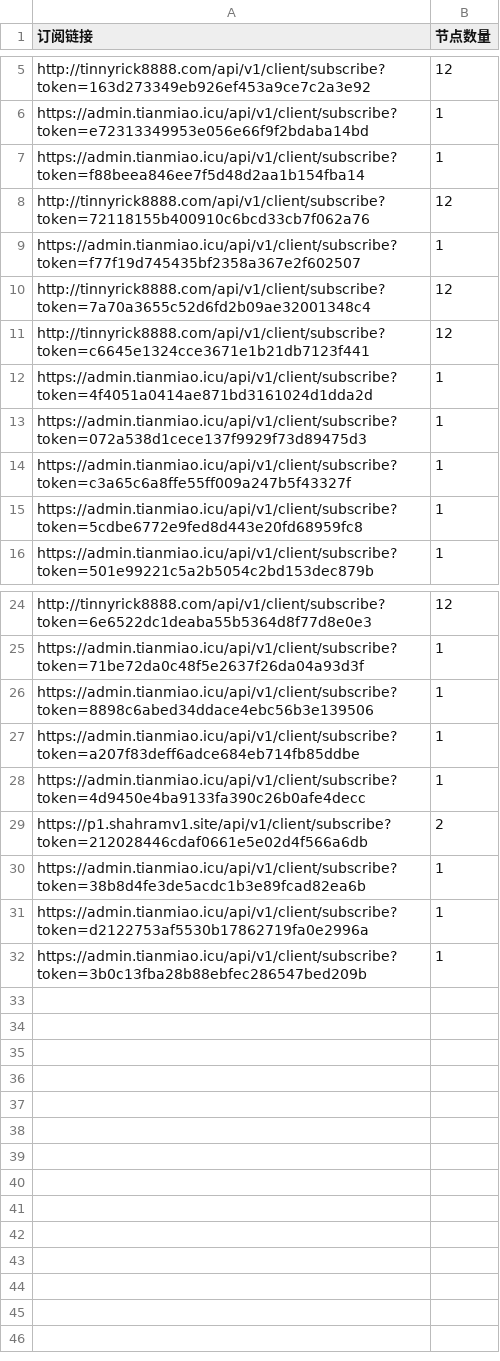
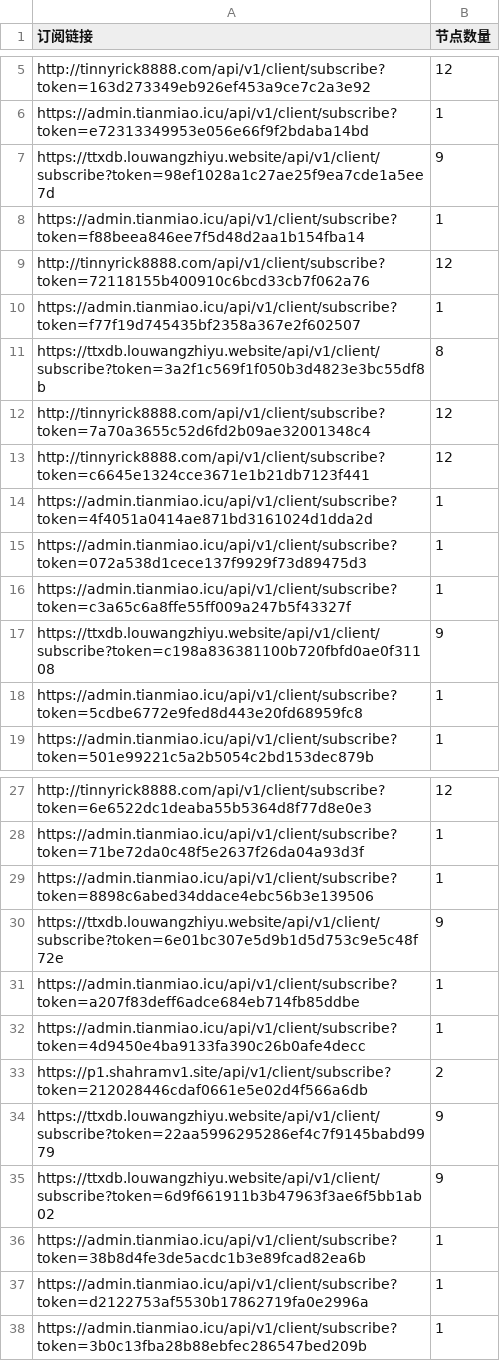
Before and after one commit to ipenwrt/Sub-Parser, a CSV file: sub_parser.csv, drawn as a sheet; only a part is shown, gaps mark what is left out.

```diff
--- a/sub_parser.csv
+++ b/sub_parser.csv
@@ -6,2 +6,3 @@ http://tinnyrick8888.com/api/v1/client/subscribe?token=163d273349eb926ef453a9ce7
 https://admin.tianmiao.icu/api/v1/client/subscribe?token=e72313349953e056e66f9f2bdaba14bd,1
+https://ttxdb.louwangzhiyu.website/api/v1/client/subscribe?token=98ef1028a1c27ae25f9ea7cde1a5ee7d,9
 https://admin.tianmiao.icu/api/v1/client/subscribe?token=f88beea846ee7f5d48d2aa1b154fba14,1
@@ -9,2 +10,3 @@ http://tinnyrick8888.com/api/v1/client/subscribe?token=72118155b400910c6bcd33cb7
 https://admin.tianmiao.icu/api/v1/client/subscribe?token=f77f19d745435bf2358a367e2f602507,1
+https://ttxdb.louwangzhiyu.website/api/v1/client/subscribe?token=3a2f1c569f1f050b3d4823e3bc55df8b,8
 http://tinnyrick8888.com/api/v1/client/subscribe?token=7a70a3655c52d6fd2b09ae32001348c4,12
@@ -14,2 +16,3 @@ https://admin.tianmiao.icu/api/v1/client/subscribe?token=072a538d1cece137f9929f7
 https://admin.tianmiao.icu/api/v1/client/subscribe?token=c3a65c6a8ffe55ff009a247b5f43327f,1
+https://ttxdb.louwangzhiyu.website/api/v1/client/subscribe?token=c198a836381100b720fbfd0ae0f31108,9
 https://admin.tianmiao.icu/api/v1/client/subscribe?token=5cdbe6772e9fed8d443e20fd68959fc8,1
@@ -26,2 +29,3 @@ https://admin.tianmiao.icu/api/v1/client/subscribe?token=71be72da0c48f5e2637f26d
 https://admin.tianmiao.icu/api/v1/client/subscribe?token=8898c6abed34ddace4ebc56b3e139506,1
+https://ttxdb.louwangzhiyu.website/api/v1/client/subscribe?token=6e01bc307e5d9b1d5d753c9e5c48f72e,9
 https://admin.tianmiao.icu/api/v1/client/subscribe?token=a207f83deff6adce684eb714fb85ddbe,1
@@ -29,2 +33,4 @@ https://admin.tianmiao.icu/api/v1/client/subscribe?token=4d9450e4ba9133fa390c26b
 https://p1.shahramv1.site/api/v1/client/subscribe?token=212028446cdaf0661e5e02d4f566a6db,2
+https://ttxdb.louwangzhiyu.website/api/v1/client/subscribe?token=22aa5996295286ef4c7f9145babd9979,9
+https://ttxdb.louwangzhiyu.website/api/v1/client/subscribe?token=6d9f661911b3b47963f3ae6f5bb1ab02,9
 https://admin.tianmiao.icu/api/v1/client/subscribe?token=38b8d4fe3de5acdc1b3e89fcad82ea6b,1
```
Also changed, not shown: 3 other files.
